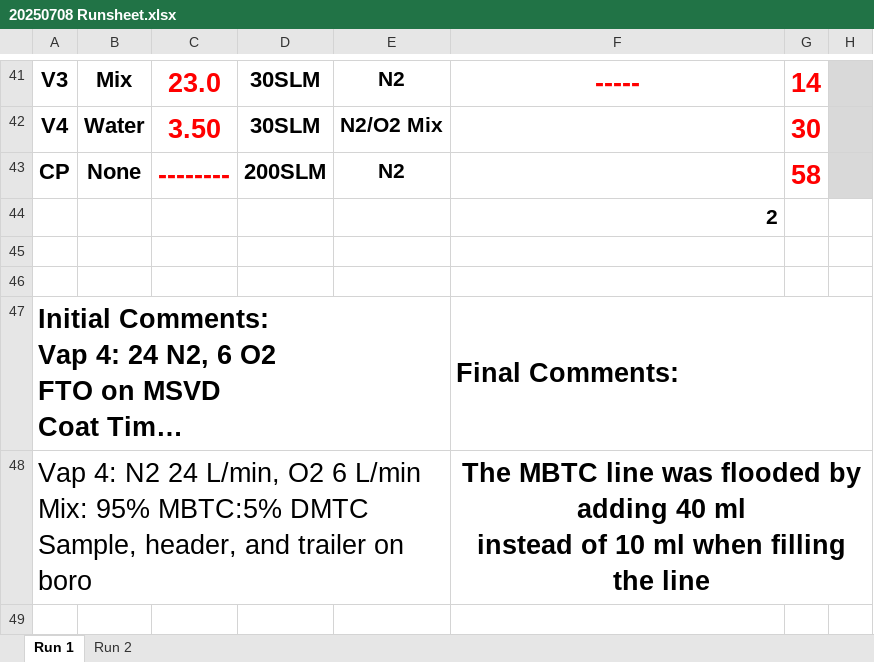
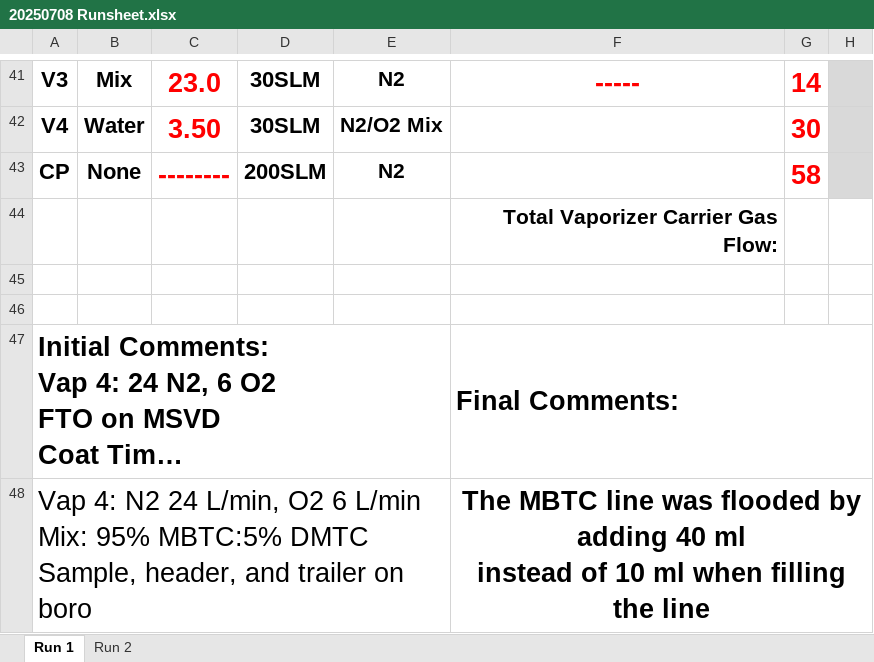
Before and after one commit to cawilsonvitro/cvd_sql, an Excel workbook: datasheets/20250708 Runsheet.xlsx, sheet Run 1, drawn as a sheet; only a part is shown, gaps mark what is left out; long unchanged cells end in …; values as stored, in another font and other column widths than the file's, no borders; the diff names each change by its address in the sheet, - before the commit and + after, or states it on an @@ line.

```diff
--- a/datasheets/20250708 Runsheet.xlsx (sheet Run 1)
+++ b/datasheets/20250708 Runsheet.xlsx (sheet Run 1)
-F44: 2
+F44: Total Vaporizer Carrier Gas Flow:
```
Also changed, not shown: 1 other file.
